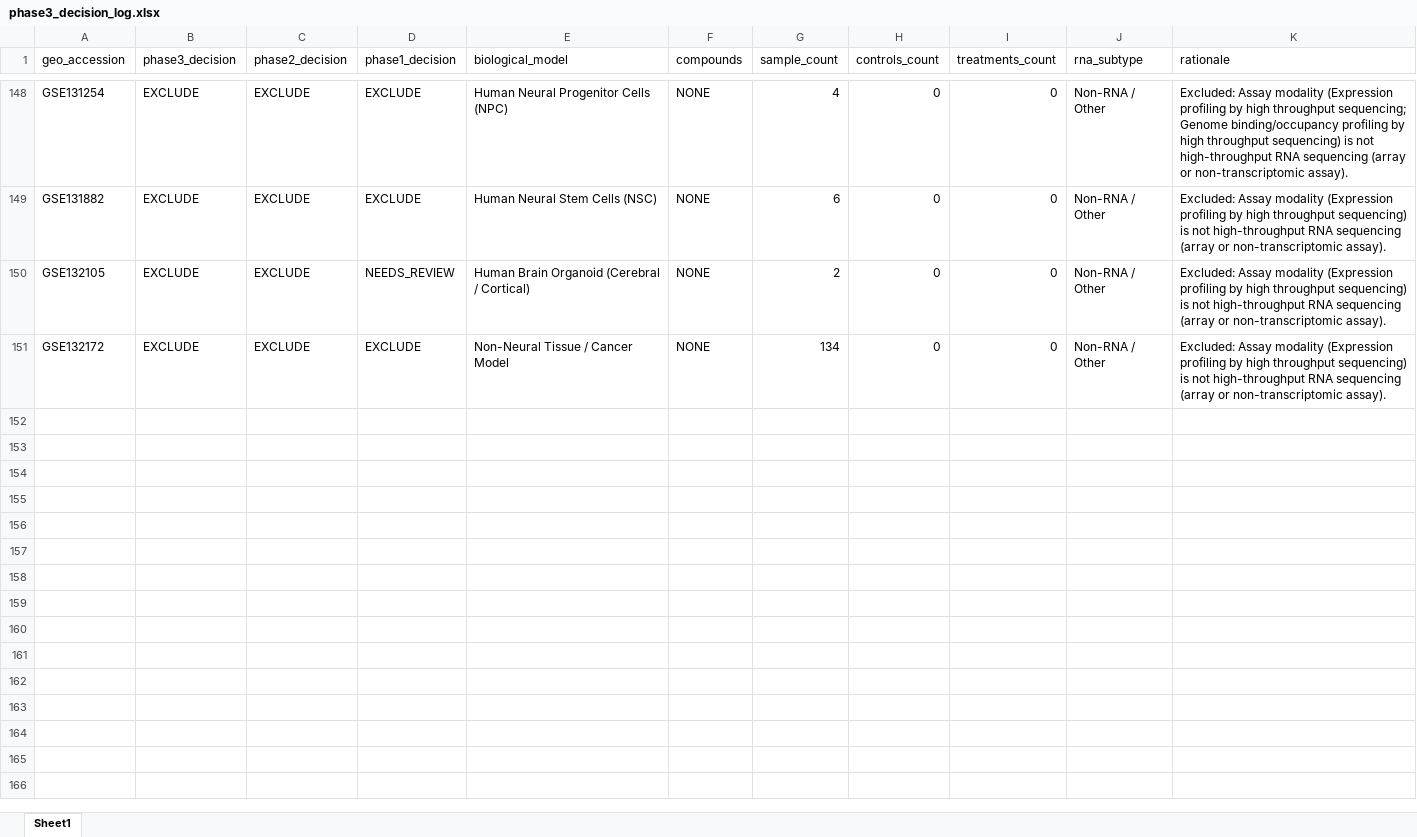
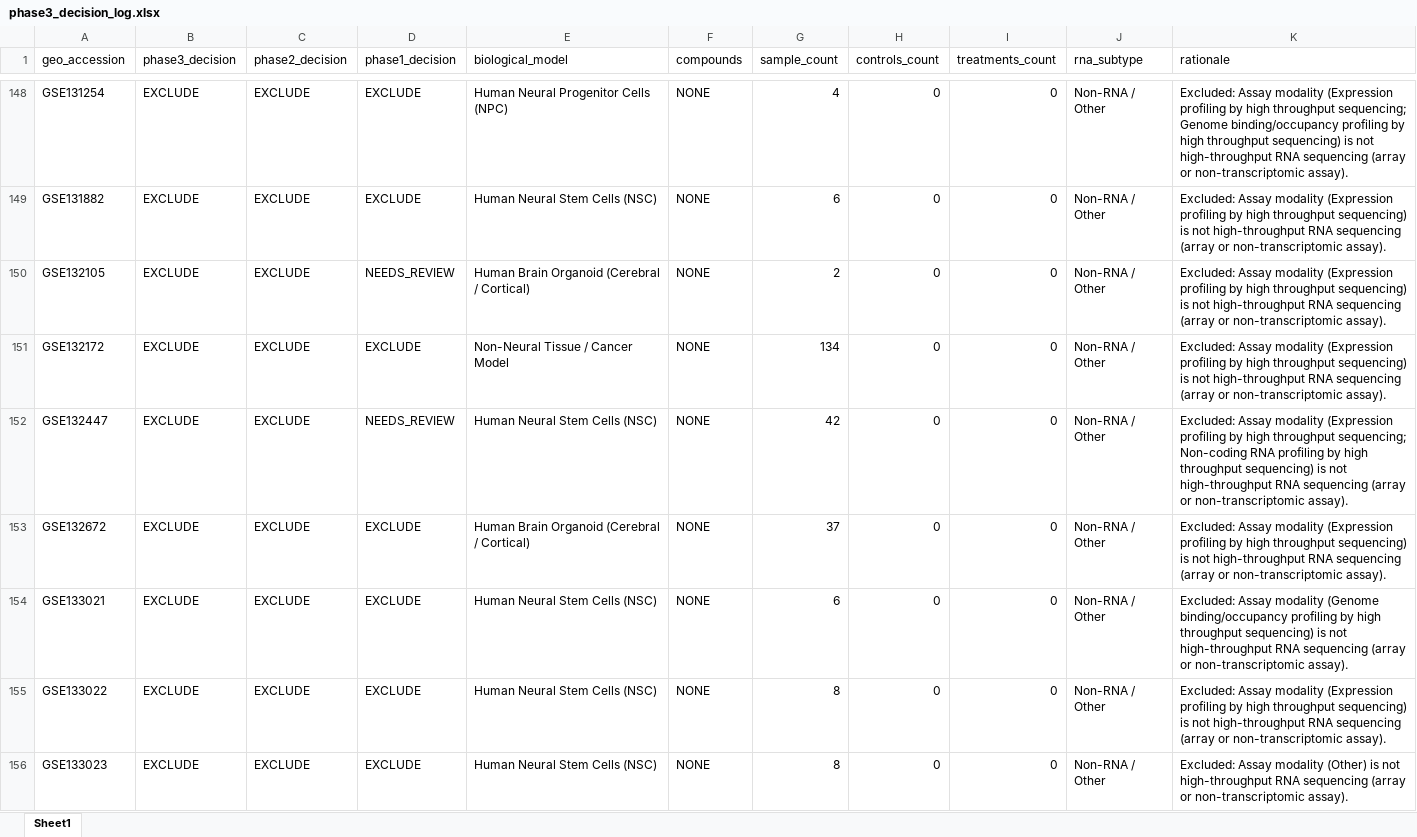
Before and after one commit to bioprintingLabsInc/DNT-Organoid-AI, an Excel workbook: outputs/verification/phase3/phase3_decision_log.xlsx, sheet Sheet1, drawn as a sheet; only a part is shown, gaps mark what is left out; values as stored, in another font and other column widths than the file's, no borders; the diff covers the shown part only; the diff names each change by its address in the sheet, - before the commit and + after, or states it on an @@ line.

Commit message:
feat(verification): phase 3 batch 4/34 (records 151-200 of 1666)

```diff
--- a/outputs/verification/phase3/phase3_decision_log.xlsx (sheet Sheet1)
+++ b/outputs/verification/phase3/phase3_decision_log.xlsx (sheet Sheet1)
+row 152: GSE132447 | EXCLUDE | EXCLUDE | NEEDS_REVIEW | Human Neural Stem Cells (NSC) | NONE | 42 | 0 | 0 | Non-RNA / Other | Excluded: Assay modality (Expression profiling by high throughput sequencing; Non-coding RNA profiling by high throughput sequencing) is not high-throughput RNA sequencing (array or non-transcriptomic assay).
+row 153: GSE132672 | EXCLUDE | EXCLUDE | EXCLUDE | Human Brain Organoid (Cerebral / Cortical) | NONE | 37 | 0 | 0 | Non-RNA / Other | Excluded: Assay modality (Expression profiling by high throughput sequencing) is not high-throughput RNA sequencing (array or non-transcriptomic assay).
+row 154: GSE133021 | EXCLUDE | EXCLUDE | EXCLUDE | Human Neural Stem Cells (NSC) | NONE | 6 | 0 | 0 | Non-RNA / Other | Excluded: Assay modality (Genome binding/occupancy profiling by high throughput sequencing) is not high-throughput RNA sequencing (array or non-transcriptomic assay).
+row 155: GSE133022 | EXCLUDE | EXCLUDE | EXCLUDE | Human Neural Stem Cells (NSC) | NONE | 8 | 0 | 0 | Non-RNA / Other | Excluded: Assay modality (Expression profiling by high throughput sequencing) is not high-throughput RNA sequencing (array or non-transcriptomic assay).
+row 156: GSE133023 | EXCLUDE | EXCLUDE | EXCLUDE | Human Neural Stem Cells (NSC) | NONE | 8 | 0 | 0 | Non-RNA / Other | Excluded: Assay modality (Other) is not high-throughput RNA sequencing (array or non-transcriptomic assay).
```
Also changed, not shown: 45 added rows elsewhere in this sheet, data/metadata/dnt_master_dataset_inventory.xlsx, outputs/verification/phase3/phase3_master_inventory.xlsx, 8 other files.
